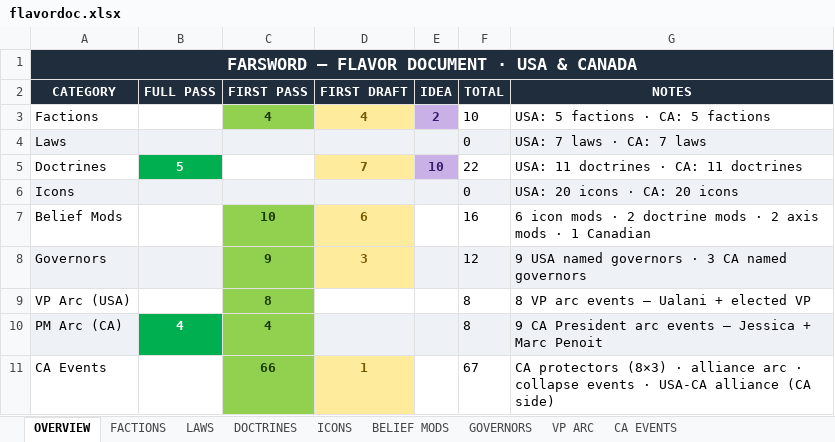
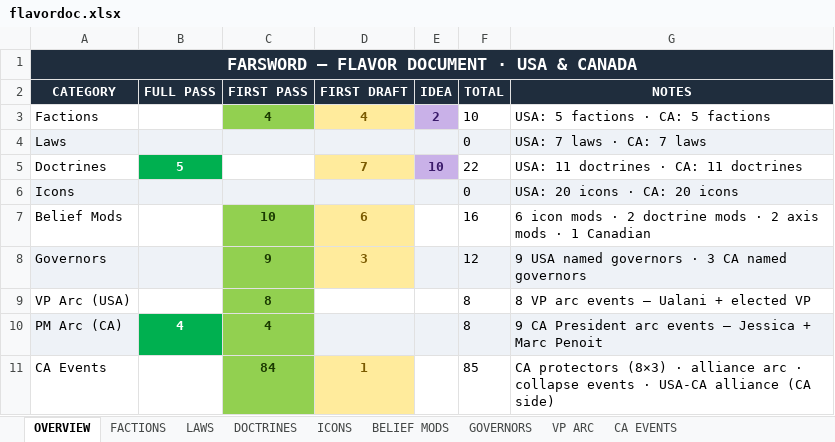
Before and after one commit to etherthegreat/mostupdatedfarsword, an Excel workbook: flavordoc.xlsx, sheet OVERVIEW, drawn as a sheet; values as stored, in another font and other column widths than the file's, no borders; the diff names each change by its address in the sheet, - before the commit and + after, or states it on an @@ line.

```diff
--- a/flavordoc.xlsx (sheet OVERVIEW)
+++ b/flavordoc.xlsx (sheet OVERVIEW)
-C11 (FIRST PASS): 66
+C11 (FIRST PASS): 84
-F11 (TOTAL): 67
+F11 (TOTAL): 85
```
Also changed, not shown: sheet CA EVENTS, 6 other files.
